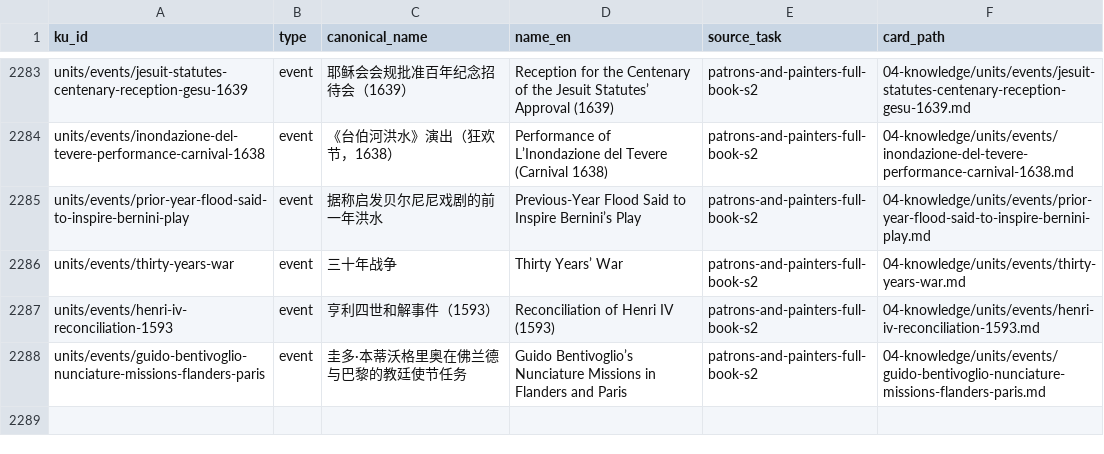
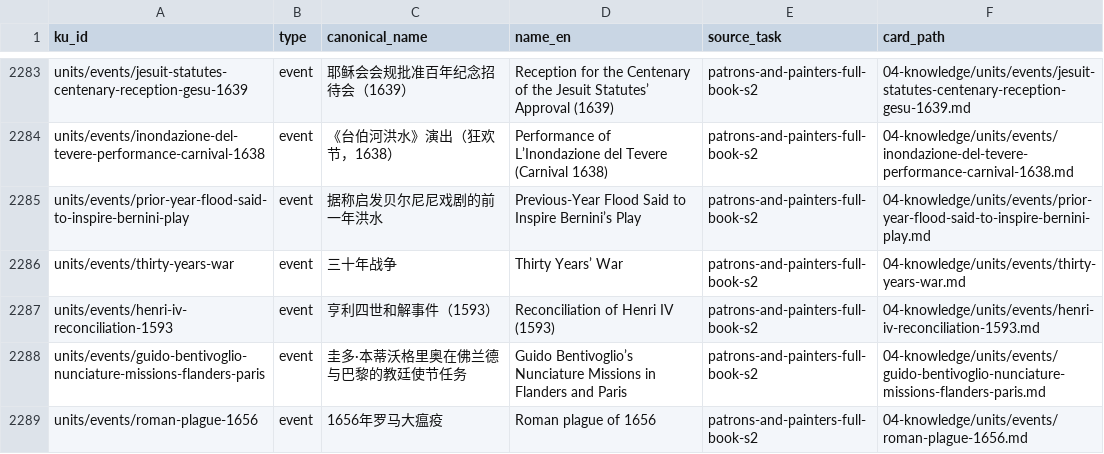
Before and after one commit to fengbaifan/PNP-Final-DATA, a CSV file: 04-knowledge/tables/ku-manifest.csv, drawn as a sheet; only a part is shown, gaps mark what is left out.

Commit message:
Register 1656 Roman plague event endpoint

```diff
--- a/04-knowledge/tables/ku-manifest.csv
+++ b/04-knowledge/tables/ku-manifest.csv
@@ -2288 +2288,2 @@ units/events/henri-iv-reconciliation-1593,event,亨利四世和解事件（1593
 units/events/guido-bentivoglio-nunciature-missions-flanders-paris,event,圭多·本蒂沃格里奥在佛兰德与巴黎的教廷使节任务,Guido Bentivoglio’s Nunciature Missions in Flanders and Paris,patrons-and-painters-full-book-s2,04-knowledge/units/events/guido-bentivoglio-nunciature-missions-flanders-paris.md
+units/events/roman-plague-1656,event,1656年罗马大瘟疫,Roman plague of 1656,patrons-and-painters-full-book-s2,04-knowledge/units/events/roman-plague-1656.md
```
Also changed, not shown: 5 other files.
